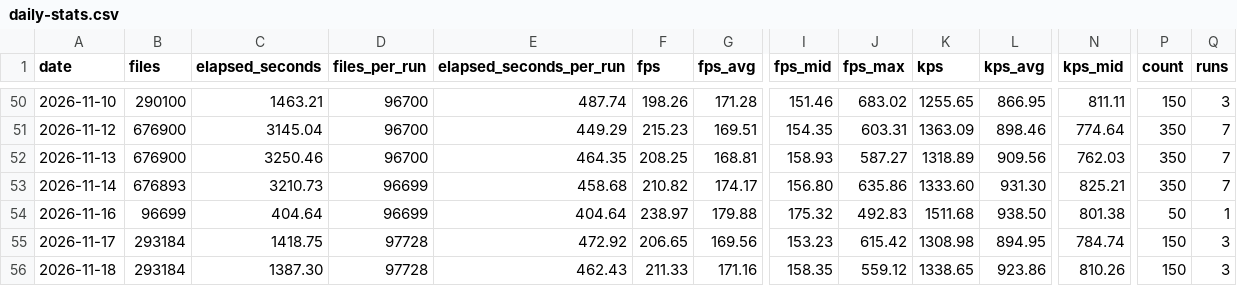
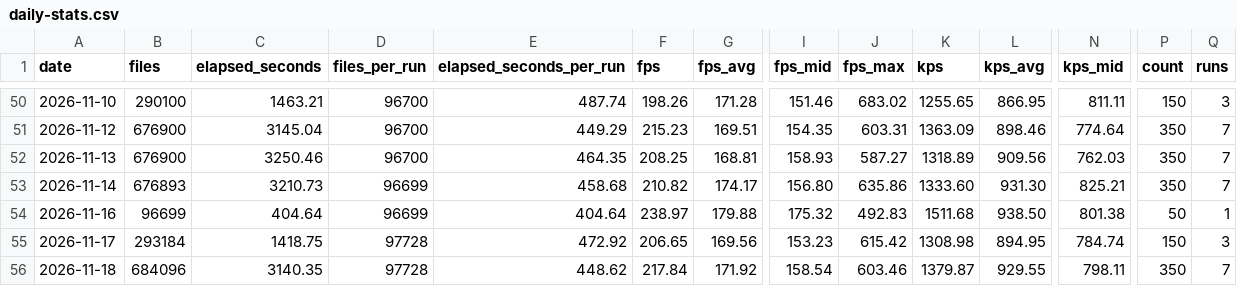
Before and after one commit to streetsidesoftware/cspell, a CSV file: static/daily-stats.csv, drawn as a sheet; only a part is shown, gaps mark what is left out; the diff names each change by its address in the sheet, - before the commit and + after, or states it on an @@ line.

```diff
--- a/static/daily-stats.csv
+++ b/static/daily-stats.csv
-B56 (files): 293184
+B56 (files): 684096
-C56 (elapsed_seconds): 1387.30
+C56 (elapsed_seconds): 3140.35
-E56 (elapsed_seconds_per_run): 462.43
+E56 (elapsed_seconds_per_run): 448.62
-F56 (fps): 211.33
+F56 (fps): 217.84
-G56 (fps_avg): 171.16
+G56 (fps_avg): 171.92
-I56 (fps_mid): 158.35
+I56 (fps_mid): 158.54
-J56 (fps_max): 559.12
+J56 (fps_max): 603.46
-K56 (kps): 1338.65
+K56 (kps): 1379.87
-L56 (kps_avg): 923.86
+L56 (kps_avg): 929.55
-N56 (kps_mid): 810.26
+N56 (kps_mid): 798.11
-P56 (count): 150
+P56 (count): 350
-Q56 (runs): 3
+Q56 (runs): 7
```
Also changed, not shown: 2 other files.
